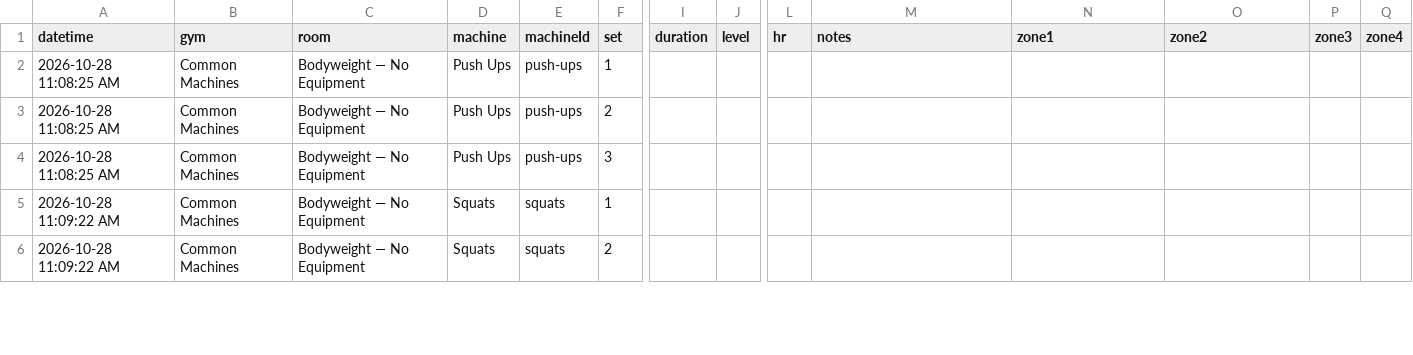
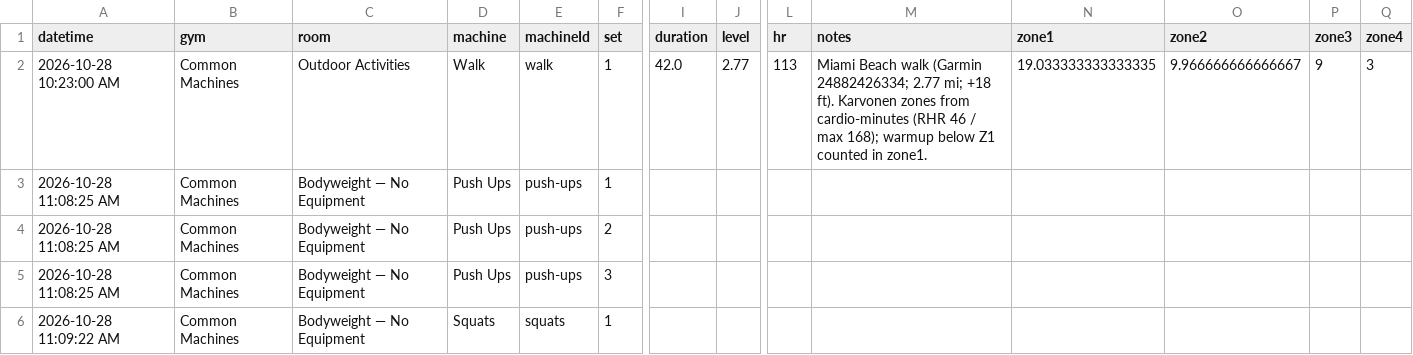
Before and after one commit to jaschro/logtrim, a CSV file: workout-log.csv, drawn as a sheet; only a part is shown, gaps mark what is left out; the shorter side is filled out with more unchanged rows; rows hold the shown columns only; the diff names each change by its address in the sheet, - before the commit and + after, or states it on an @@ line.

```diff
--- a/workout-log.csv
+++ b/workout-log.csv
+row 2: 2026-10-28 10:23:00 AM | Common Machines | Outdoor Activities | Walk | walk | 1 | 42.0 | 2.77 | 113 | Miami Beach walk (Garmin 24882426334; 2.77 mi; +18 ft). Karvonen zones from cardio-minutes (RHR 46 / max 168); warmup below Z1 counted in zone1. | 19.033333333333335 | 9.966666666666667 | 9 | 3
```
Also changed, not shown: 1 other file.
